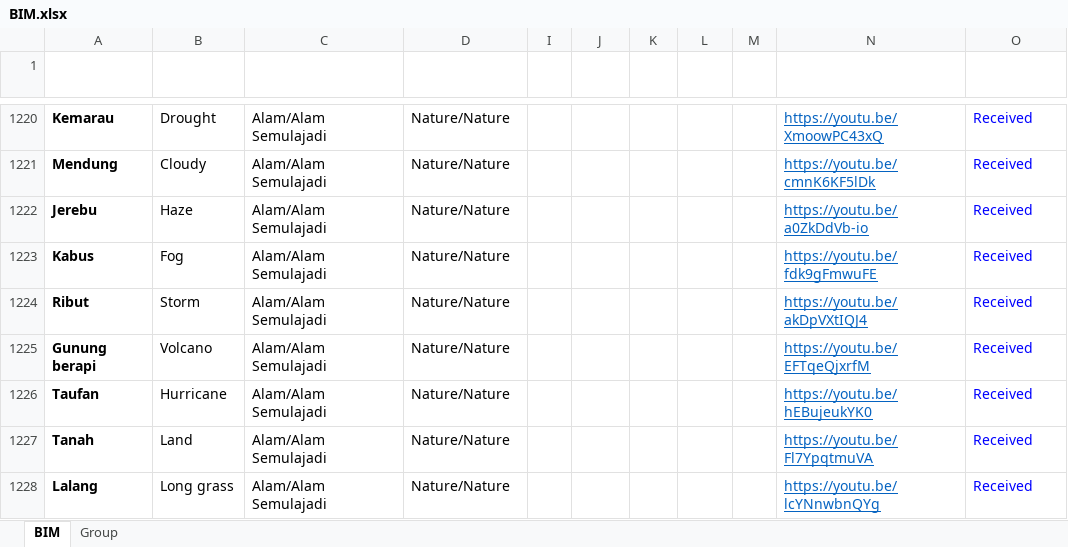
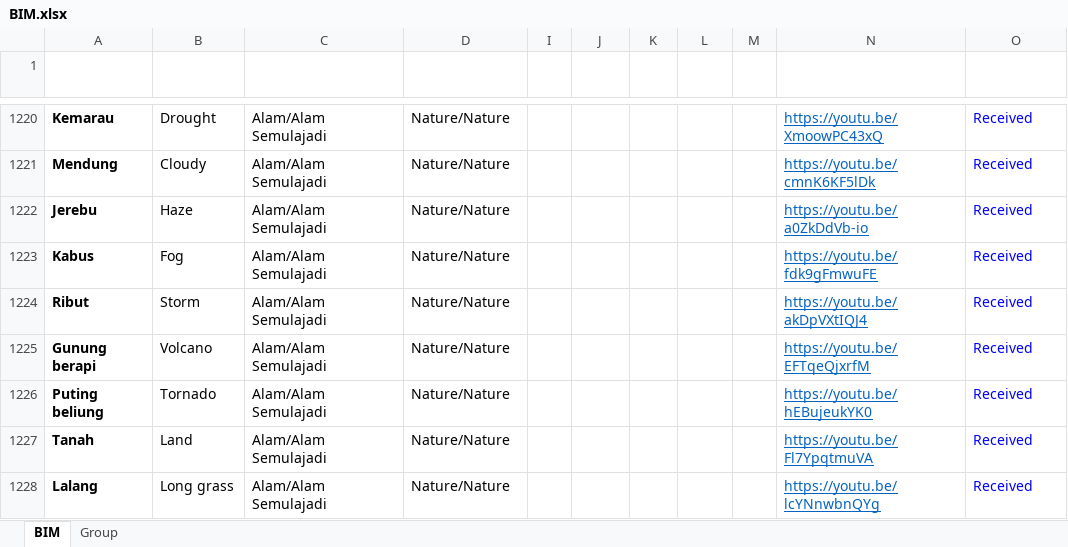
Before and after one commit to malaysiafederationofthedeaf/ggb-mfd-project, an Excel workbook: public/assets/BIM.xlsx, sheet BIM, drawn as a sheet; only a part is shown, gaps mark what is left out; values as stored, in another font and other column widths than the file's, no borders; charts and pictures and conditional formats and table styles not drawn; the diff names each change by its address in the sheet, - before the commit and + after, or states it on an @@ line.

Commit message:
update BIM Sheet tornado

```diff
--- a/public/assets/BIM.xlsx (sheet BIM)
+++ b/public/assets/BIM.xlsx (sheet BIM)
-A1226 (Perkataan): Taufan
+A1226 (Perkataan): Puting beliung
-B1226 (Word): Hurricane
+B1226 (Word): Tornado
```
